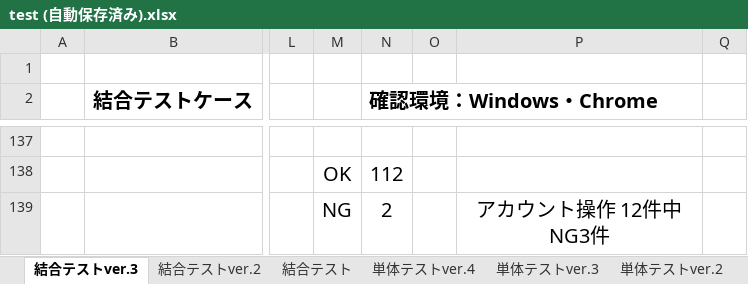
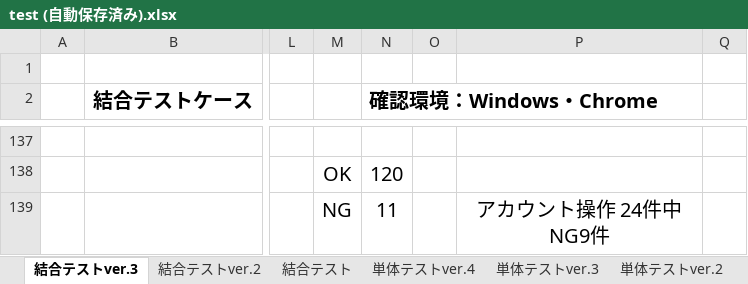
Before and after one commit to mk-050/regist_test, an Excel workbook: test (自動保存済み).xlsx, sheet 結合テストver.3, drawn as a sheet; only a part is shown, gaps mark what is left out; values as stored, in another font and other column widths than the file's, no borders; the diff covers the shown part only; the diff names each change by its address in the sheet, - before the commit and + after, or states it on an @@ line.

Commit message:
修正後の結合テスト実施

```diff
--- a/test (自動保存済み).xlsx (sheet 結合テストver.3)
+++ b/test (自動保存済み).xlsx (sheet 結合テストver.3)
-N138 (確認環境：Windows・Chrome): 112
+N138 (確認環境：Windows・Chrome): 120
-N139 (確認環境：Windows・Chrome): 2
+N139 (確認環境：Windows・Chrome): 11
-P139: アカウント操作 12件中NG3件
+P139: アカウント操作 24件中NG9件
```
Also changed, not shown: 12 added rows, 12 removed rows, 31 edited cells, cell formats and merged cells elsewhere in this sheet, sheet 単体テストver.4.
